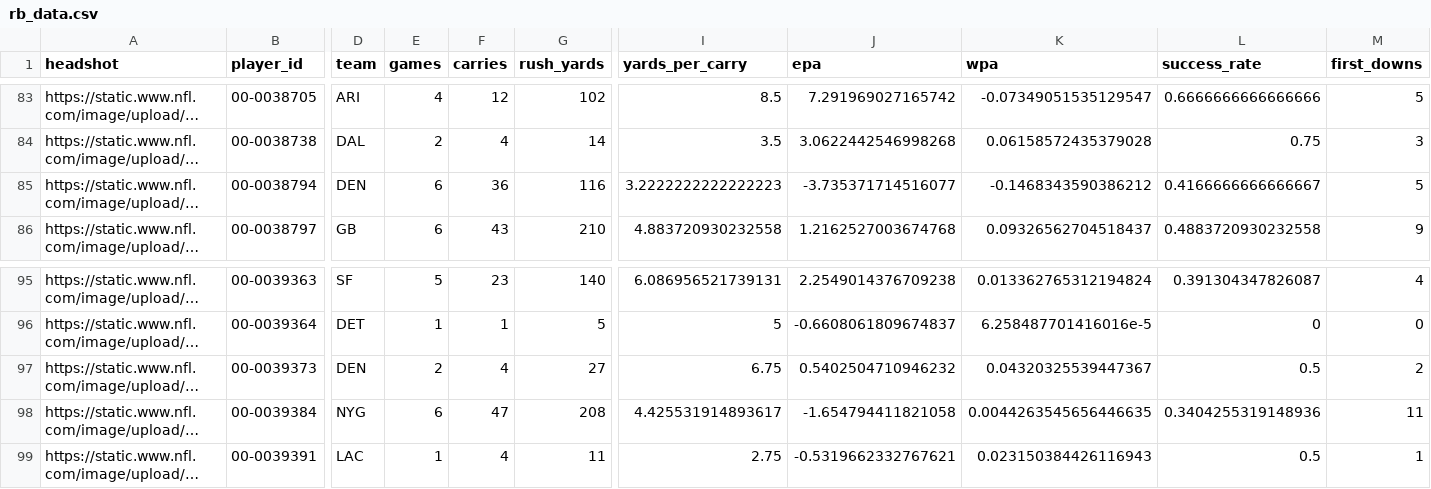
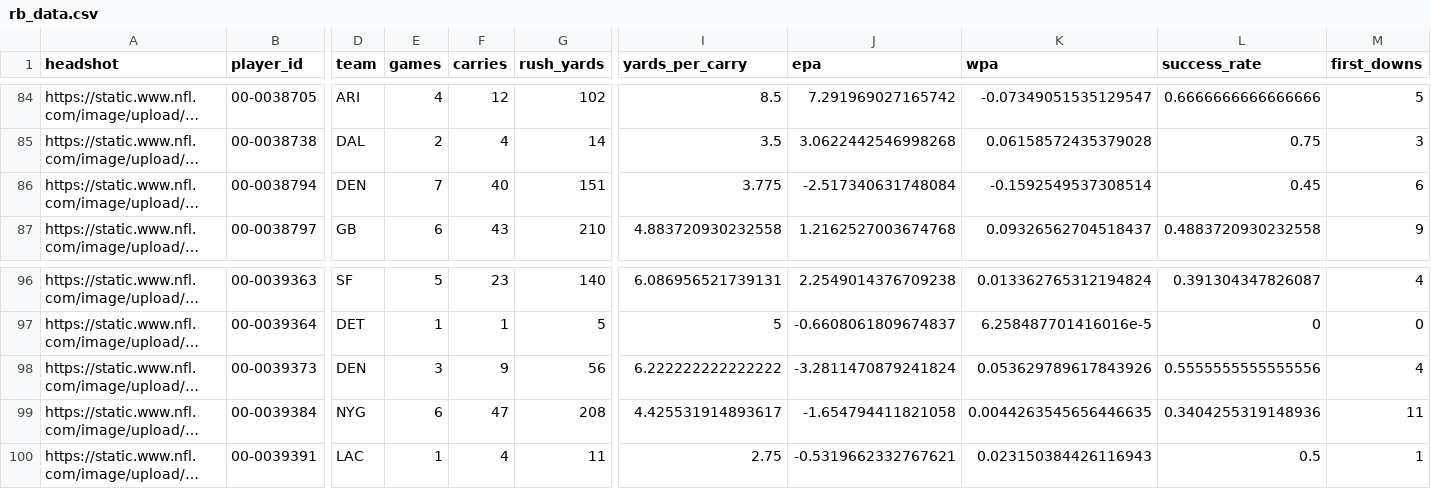
Before and after one commit to trashduty/fantasy_player_data, a CSV file: Data/rb_data.csv, drawn as a sheet; only a part is shown, gaps mark what is left out; long unchanged cells end in …; addresses are those after the commit; the diff covers the shown part only; the diff names each change by its address in the sheet, - before the commit and + after, or states it on an @@ line.

```diff
--- a/Data/rb_data.csv
+++ b/Data/rb_data.csv
-E86 (games): 6
+E86 (games): 7
-F86 (carries): 36
+F86 (carries): 40
-G86 (rush_yards): 116
+G86 (rush_yards): 151
-I86 (yards_per_carry): 3.2222222222222223
+I86 (yards_per_carry): 3.775
-J86 (epa): -3.735371714516077
+J86 (epa): -2.517340631748084
-K86 (wpa): -0.1468343590386212
+K86 (wpa): -0.1592549537308514
-L86 (success_rate): 0.4166666666666667
+L86 (success_rate): 0.45
-M86 (first_downs): 5
+M86 (first_downs): 6
-E98 (games): 2
+E98 (games): 3
-F98 (carries): 4
+F98 (carries): 9
-G98 (rush_yards): 27
+G98 (rush_yards): 56
-I98 (yards_per_carry): 6.75
+I98 (yards_per_carry): 6.222222222222222
-J98 (epa): 0.5402504710946232
+J98 (epa): -3.2811470879241824
-K98 (wpa): 0.04320325539447367
+K98 (wpa): 0.053629789617843926
-L98 (success_rate): 0.5
+L98 (success_rate): 0.5555555555555556
-M98 (first_downs): 2
+M98 (first_downs): 4
```
Also changed, not shown: 1 added row and 37 edited cells elsewhere in this file, Data/qb_data.csv, Data/wr_data.csv.
